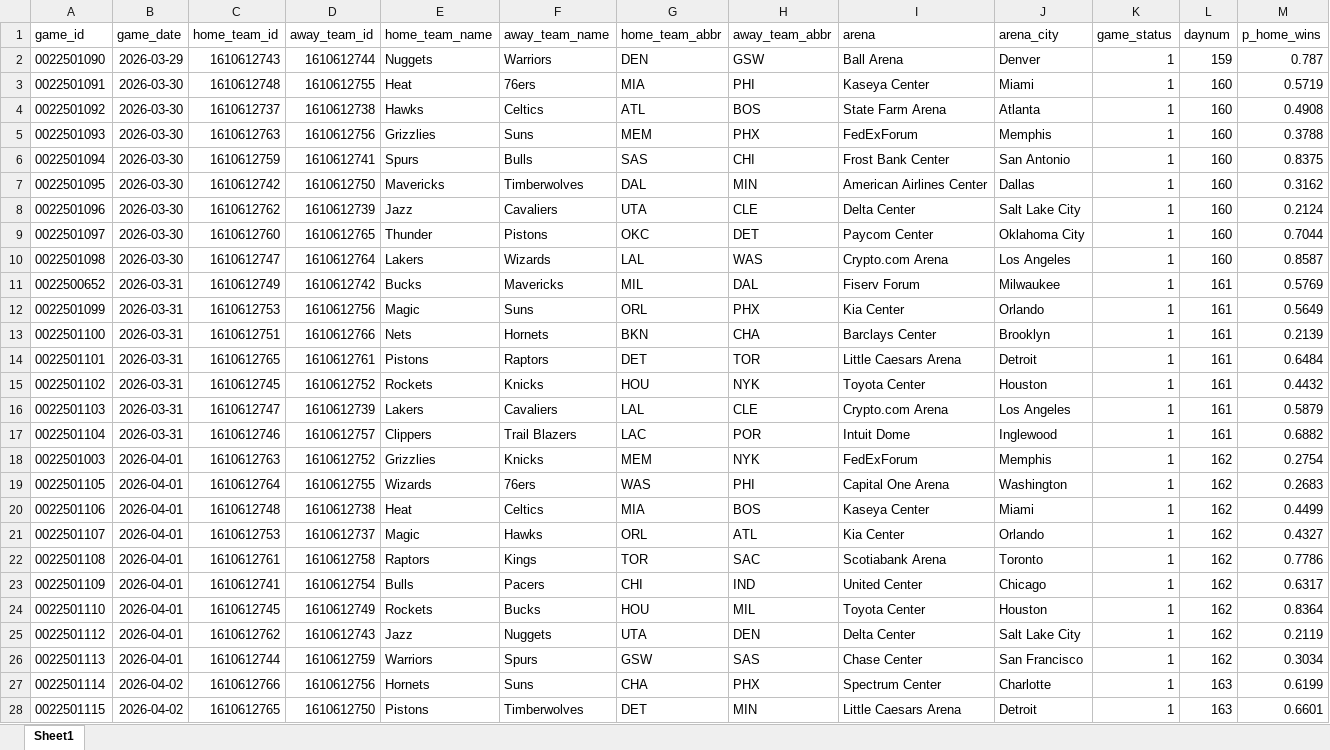
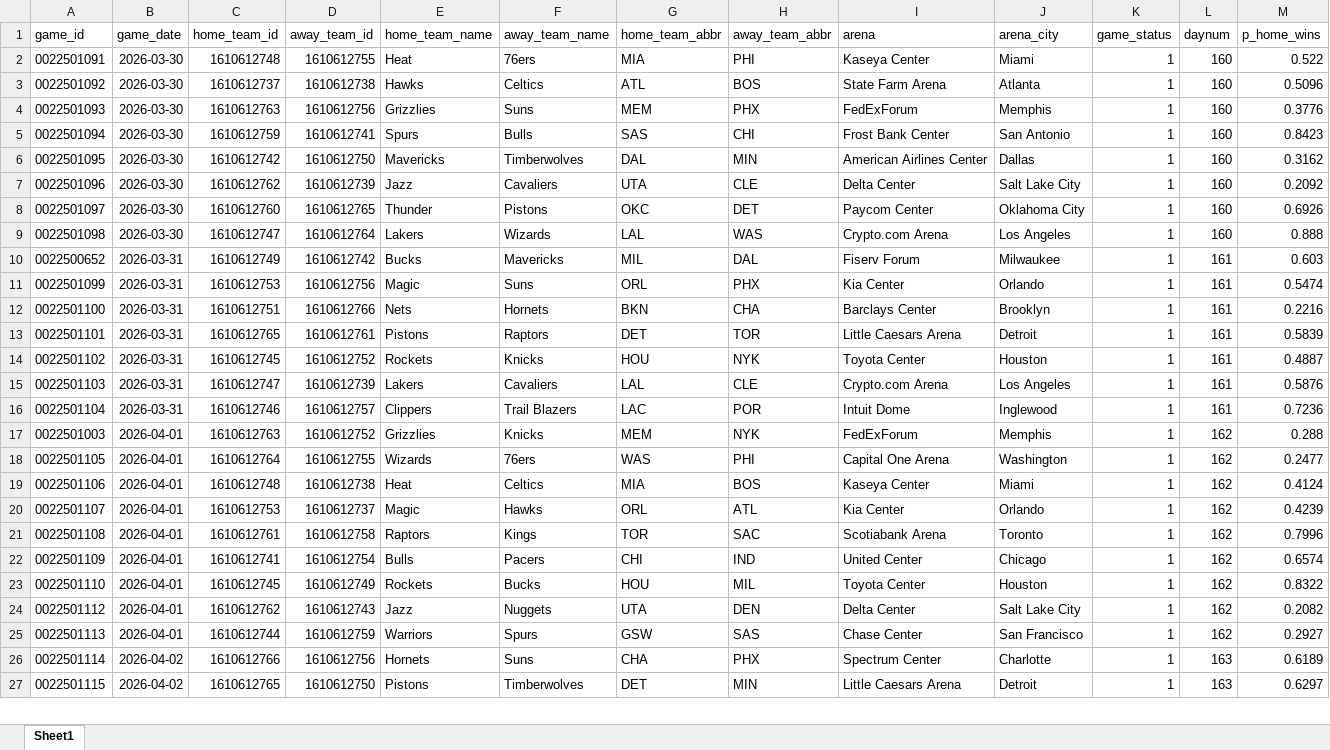
Before and after one commit to egomaniacsfantasy/oddsgodslanding, an Excel workbook: nba/public/data/nba_schedule_remaining.xlsx, sheet Sheet1, drawn as a sheet; only a part is shown; values as stored, in another font and other column widths than the file's, no borders; removed rows and columns are numbered as before the commit, all else as after; the diff covers the shown part only; the diff names each change by its address in the sheet, - before the commit and + after, or states it on an @@ line.

```diff
--- a/nba/public/data/nba_schedule_remaining.xlsx (sheet Sheet1)
+++ b/nba/public/data/nba_schedule_remaining.xlsx (sheet Sheet1)
-row 2: 0022501090 | 2026-03-29 | 1610612743 | 1610612744 | Nuggets | Warriors | DEN | GSW | Ball Arena | Denver | 1 | 159 | 0.787
-M2 (p_home_wins): 0.5719
+M2 (p_home_wins): 0.522
-M3 (p_home_wins): 0.4908
+M3 (p_home_wins): 0.5096
-M4 (p_home_wins): 0.3788
+M4 (p_home_wins): 0.3776
-M5 (p_home_wins): 0.8375
+M5 (p_home_wins): 0.8423
-M7 (p_home_wins): 0.2124
+M7 (p_home_wins): 0.2092
-M8 (p_home_wins): 0.7044
+M8 (p_home_wins): 0.6926
-M9 (p_home_wins): 0.8587
+M9 (p_home_wins): 0.888
-M10 (p_home_wins): 0.5769
+M10 (p_home_wins): 0.603
-M11 (p_home_wins): 0.5649
+M11 (p_home_wins): 0.5474
-M12 (p_home_wins): 0.2139
+M12 (p_home_wins): 0.2216
-M13 (p_home_wins): 0.6484
+M13 (p_home_wins): 0.5839
-M14 (p_home_wins): 0.4432
+M14 (p_home_wins): 0.4887
-M15 (p_home_wins): 0.5879
+M15 (p_home_wins): 0.5876
-M16 (p_home_wins): 0.6882
+M16 (p_home_wins): 0.7236
-M17 (p_home_wins): 0.2754
+M17 (p_home_wins): 0.288
-M18 (p_home_wins): 0.2683
+M18 (p_home_wins): 0.2477
-M19 (p_home_wins): 0.4499
+M19 (p_home_wins): 0.4124
-M20 (p_home_wins): 0.4327
+M20 (p_home_wins): 0.4239
-M21 (p_home_wins): 0.7786
+M21 (p_home_wins): 0.7996
-M22 (p_home_wins): 0.6317
+M22 (p_home_wins): 0.6574
-M23 (p_home_wins): 0.8364
+M23 (p_home_wins): 0.8322
-M24 (p_home_wins): 0.2119
+M24 (p_home_wins): 0.2082
-M25 (p_home_wins): 0.3034
+M25 (p_home_wins): 0.2927
-M26 (p_home_wins): 0.6199
+M26 (p_home_wins): 0.6189
-M27 (p_home_wins): 0.6601
+M27 (p_home_wins): 0.6297
```
Also changed, not shown: 85 edited cells elsewhere in this sheet, nba/public/data/nba_matchup_probs.xlsx, nba/public/data/nba_playoff_schedule.xlsx, 13 other files.
